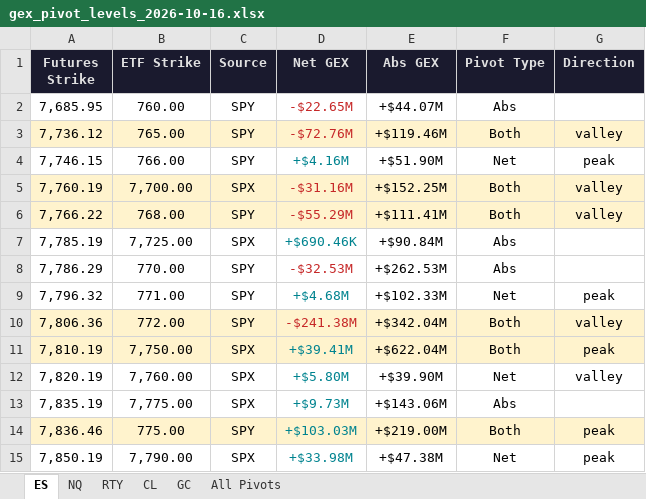
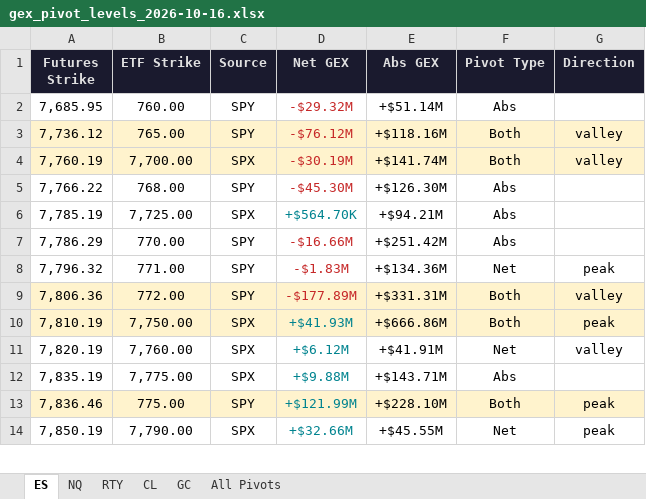
Before and after one commit to samidor/futures-levels, an Excel workbook: gex_pivot_levels_2026-10-16.xlsx, sheet ES, drawn as a sheet; only a part is shown; values as stored, in another font and other column widths than the file's, no borders; removed rows and columns are numbered as before the commit, all else as after; the diff covers the shown part only; the diff names each change by its address in the sheet, - before the commit and + after, or states it on an @@ line.

```diff
--- a/gex_pivot_levels_2026-10-16.xlsx (sheet ES)
+++ b/gex_pivot_levels_2026-10-16.xlsx (sheet ES)
-D2 (Net GEX): -$22.65M
+D2 (Net GEX): -$29.32M
-E2 (Abs GEX): +$44.07M
+E2 (Abs GEX): +$51.14M
-D3 (Net GEX): -$72.76M
+D3 (Net GEX): -$76.12M
-E3 (Abs GEX): +$119.46M
+E3 (Abs GEX): +$118.16M
-row 4: 7,746.15 | 766.00 | SPY | +$4.16M | +$51.90M | Net | peak
-D4 (Net GEX): -$31.16M
+D4 (Net GEX): -$30.19M
-E4 (Abs GEX): +$152.25M
+E4 (Abs GEX): +$141.74M
-A5:G5 fill: #FFF3CD
+A5:G5 fill: none
-D5 (Net GEX): -$55.29M
+D5 (Net GEX): -$45.30M
-E5 (Abs GEX): +$111.41M
+E5 (Abs GEX): +$126.30M
-F5 (Pivot Type): Both
+F5 (Pivot Type): Abs
-G5 (Direction): valley
+G5 (Direction): (empty)
-D6 (Net GEX): +$690.46K
+D6 (Net GEX): +$564.70K
-E6 (Abs GEX): +$90.84M
+E6 (Abs GEX): +$94.21M
-D7 (Net GEX): -$32.53M
+D7 (Net GEX): -$16.66M
-E7 (Abs GEX): +$262.53M
+E7 (Abs GEX): +$251.42M
-D8 (Net GEX): +$4.68M
+D8 (Net GEX): -$1.83M
-D8 text colour: #00838F
+D8 text colour: #C62828
-E8 (Abs GEX): +$102.33M
+E8 (Abs GEX): +$134.36M
-D9 (Net GEX): -$241.38M
+D9 (Net GEX): -$177.89M
-E9 (Abs GEX): +$342.04M
+E9 (Abs GEX): +$331.31M
-D10 (Net GEX): +$39.41M
+D10 (Net GEX): +$41.93M
-E10 (Abs GEX): +$622.04M
+E10 (Abs GEX): +$666.86M
-D11 (Net GEX): +$5.80M
+D11 (Net GEX): +$6.12M
-E11 (Abs GEX): +$39.90M
+E11 (Abs GEX): +$41.91M
-D12 (Net GEX): +$9.73M
+D12 (Net GEX): +$9.88M
-E12 (Abs GEX): +$143.06M
+E12 (Abs GEX): +$143.71M
-D13 (Net GEX): +$103.03M
+D13 (Net GEX): +$121.99M
-E13 (Abs GEX): +$219.00M
+E13 (Abs GEX): +$228.10M
-D14 (Net GEX): +$33.98M
+D14 (Net GEX): +$32.66M
-E14 (Abs GEX): +$47.38M
+E14 (Abs GEX): +$45.55M
```
Also changed, not shown: 2 removed rows and 10 edited cells elsewhere in this sheet, sheet All Pivots, sheet RTY, 23 other files.
